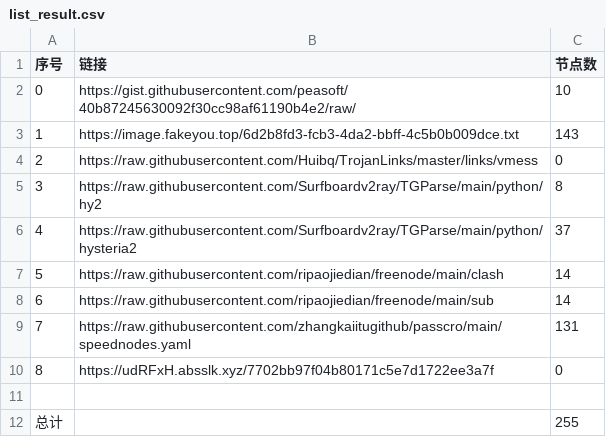
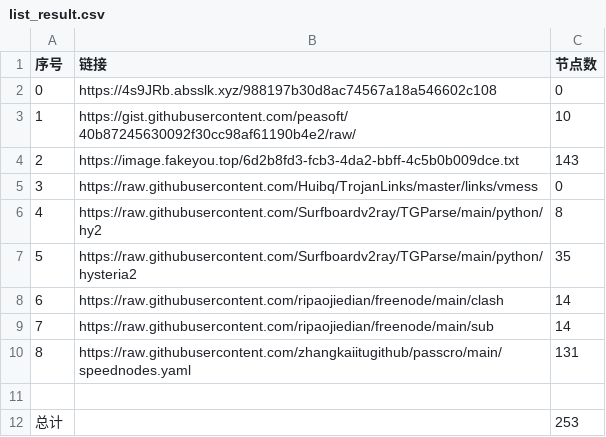
Before and after one commit to cute-omega/NoMoreWalls, a CSV file: list_result.csv, drawn as a sheet; removed rows and columns are numbered as before the commit, all else as after; the diff names each change by its address in the sheet, - before the commit and + after, or states it on an @@ line.

```diff
--- a/list_result.csv
+++ b/list_result.csv
+row 2: 0 | https://4s9JRb.absslk.xyz/988197b30d8ac74567a18a546602c108 | 0
@@ column A (序号) renumbered between rows 3 and 10 @@
-C7 (节点数): 37
+C7 (节点数): 35
-row 10: 8 | https://udRFxH.absslk.xyz/7702bb97f04b80171c5e7d1722ee3a7f | 0
-C12 (节点数): 255
+C12 (节点数): 253
```
Also changed, not shown: 9 other files.
